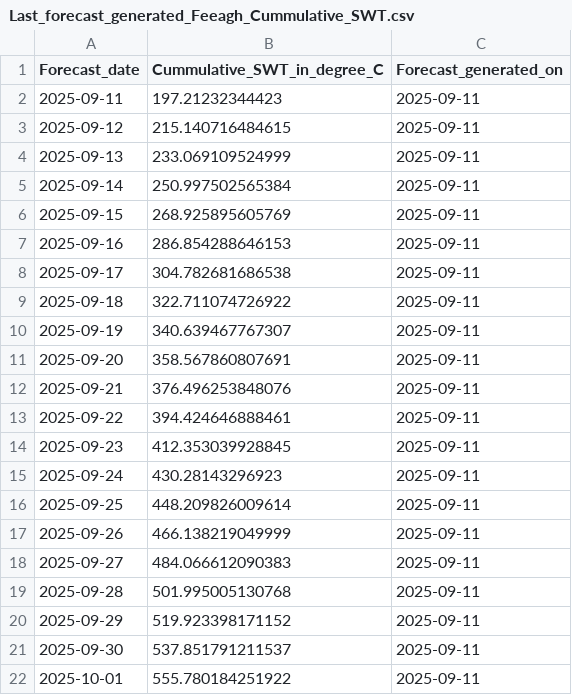
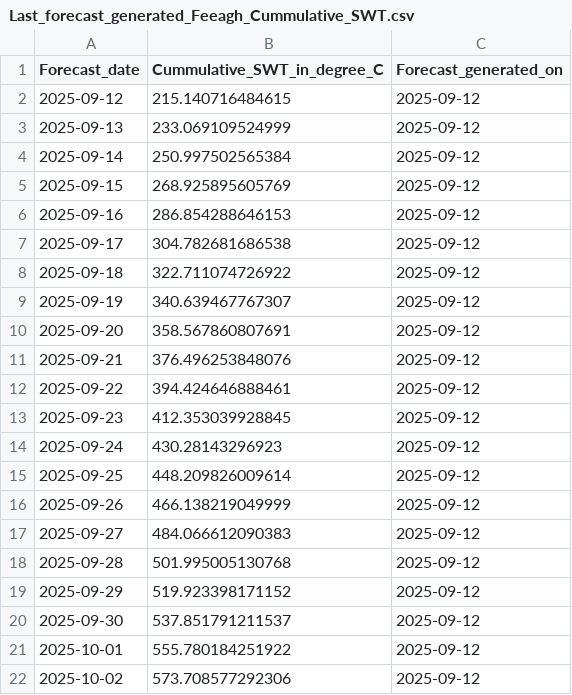
Before and after one commit to RicardoDkIT/Cumm_SWT_forecasts_Lough_Feeagh, a CSV file: Last_forecast_generated_Feeagh_Cummulative_SWT.csv, drawn as a sheet.

```diff
--- a/Last_forecast_generated_Feeagh_Cummulative_SWT.csv
+++ b/Last_forecast_generated_Feeagh_Cummulative_SWT.csv
@@ -1,22 +1,22 @@
 "Forecast_date","Cummulative_SWT_in_degree_C","Forecast_generated_on"
-2025-09-11,197.21232344423,2025-09-11
-2025-09-12,215.140716484615,2025-09-11
-2025-09-13,233.069109524999,2025-09-11
-2025-09-14,250.997502565384,2025-09-11
-2025-09-15,268.925895605769,2025-09-11
-2025-09-16,286.854288646153,2025-09-11
-2025-09-17,304.782681686538,2025-09-11
-2025-09-18,322.711074726922,2025-09-11
-2025-09-19,340.639467767307,2025-09-11
-2025-09-20,358.567860807691,2025-09-11
-2025-09-21,376.496253848076,2025-09-11
-2025-09-22,394.424646888461,2025-09-11
-2025-09-23,412.353039928845,2025-09-11
-2025-09-24,430.28143296923,2025-09-11
-2025-09-25,448.209826009614,2025-09-11
-2025-09-26,466.138219049999,2025-09-11
-2025-09-27,484.066612090383,2025-09-11
-2025-09-28,501.995005130768,2025-09-11
-2025-09-29,519.923398171152,2025-09-11
-2025-09-30,537.851791211537,2025-09-11
-2025-10-01,555.780184251922,2025-09-11
+2025-09-12,215.140716484615,2025-09-12
+2025-09-13,233.069109524999,2025-09-12
+2025-09-14,250.997502565384,2025-09-12
+2025-09-15,268.925895605769,2025-09-12
+2025-09-16,286.854288646153,2025-09-12
+2025-09-17,304.782681686538,2025-09-12
+2025-09-18,322.711074726922,2025-09-12
+2025-09-19,340.639467767307,2025-09-12
+2025-09-20,358.567860807691,2025-09-12
+2025-09-21,376.496253848076,2025-09-12
+2025-09-22,394.424646888461,2025-09-12
+2025-09-23,412.353039928845,2025-09-12
+2025-09-24,430.28143296923,2025-09-12
+2025-09-25,448.209826009614,2025-09-12
+2025-09-26,466.138219049999,2025-09-12
+2025-09-27,484.066612090383,2025-09-12
+2025-09-28,501.995005130768,2025-09-12
+2025-09-29,519.923398171152,2025-09-12
+2025-09-30,537.851791211537,2025-09-12
+2025-10-01,555.780184251922,2025-09-12
+2025-10-02,573.708577292306,2025-09-12
```
Also changed, not shown: Past_sonde_observations_since_2023.csv.
